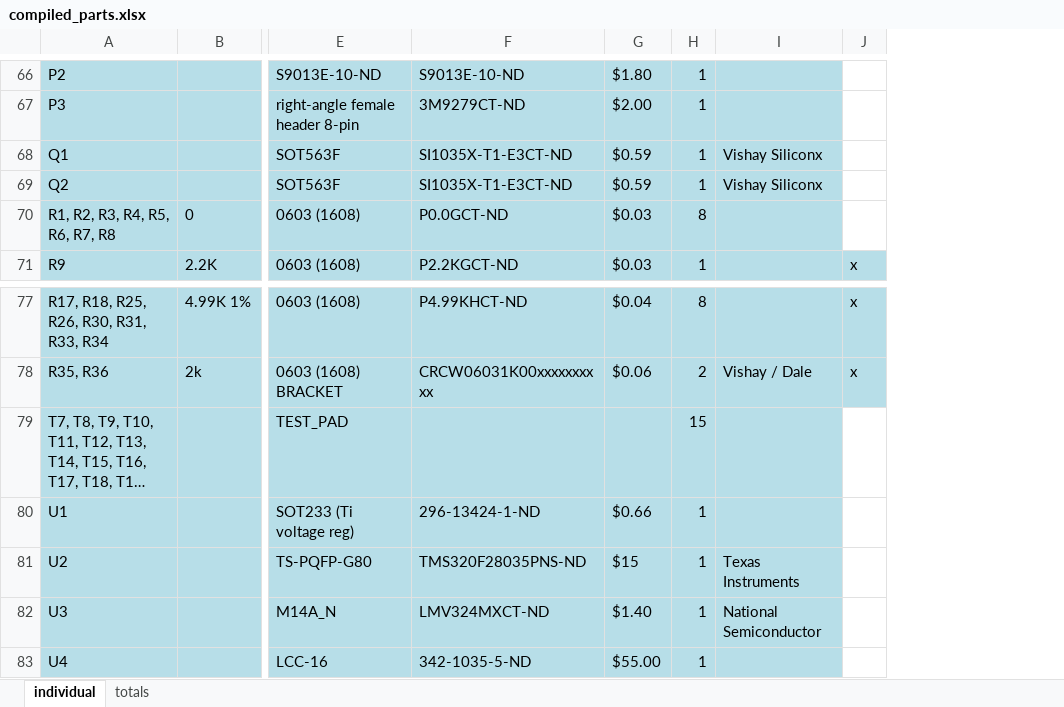
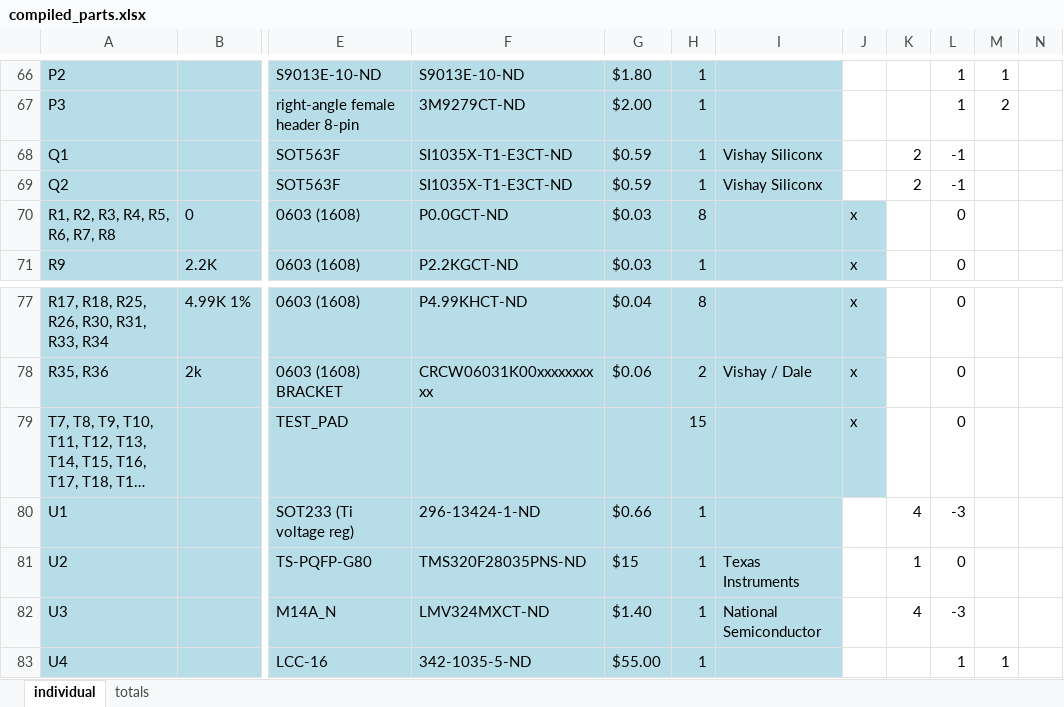
Before and after one commit to rasmusto/falcon, an Excel workbook: electrical/parts/compiled_parts.xlsx, sheet individual, drawn as a sheet; only a part is shown, gaps mark what is left out; long unchanged cells end in …; values as stored, in another font and other column widths than the file's, no borders; the diff covers the shown part only; the diff names each change by its address in the sheet, - before the commit and + after, or states it on an @@ line.

```diff
--- a/electrical/parts/compiled_parts.xlsx (sheet individual)
+++ b/electrical/parts/compiled_parts.xlsx (sheet individual)
+column K, rows 68-69: 2 | 2; rows 80-82: 4 | 1 | 4
+column L, rows 66-71: 1 | 1 | -1 | -1 | 0 | 0; rows 77-83: 0 | 0 | 0 | -3 | 0 | -3 | 1
+column M, rows 66-67: 1 | 2; row 83: 1
+column N, empty
-J70: (empty)
+J70: x
-J70 fill: none
+J70 fill: #B7DEE8
-J79: (empty)
+J79: x
-J79 fill: none
+J79 fill: #B7DEE8
```
Also changed, not shown: 8 edited cells and cell formats elsewhere in this sheet, sheet totals.
